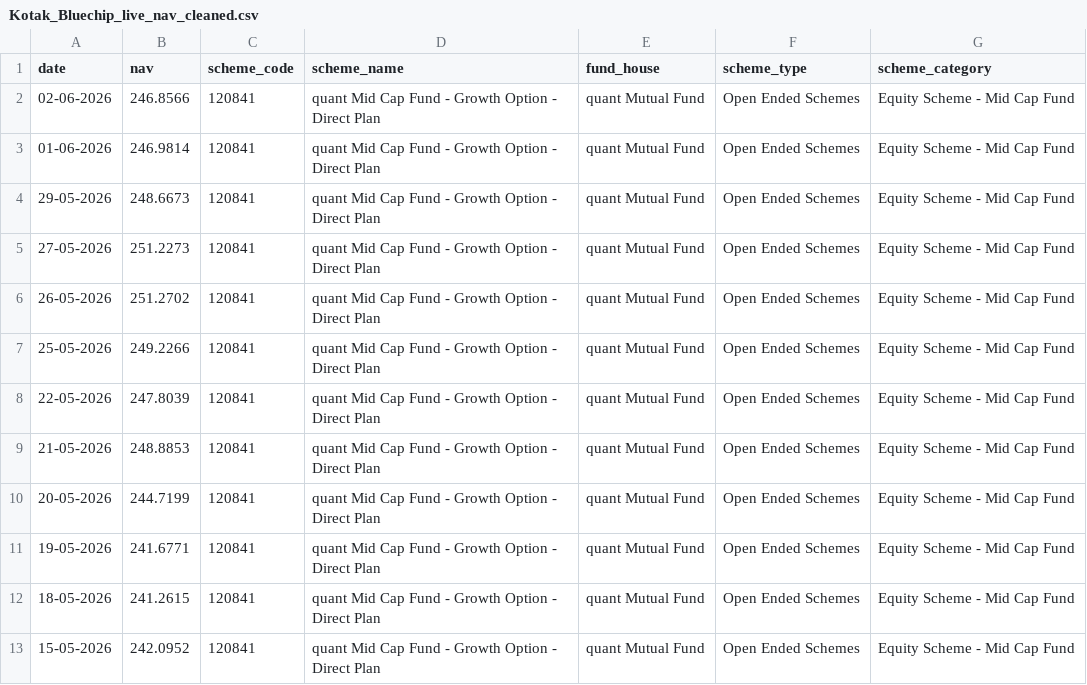
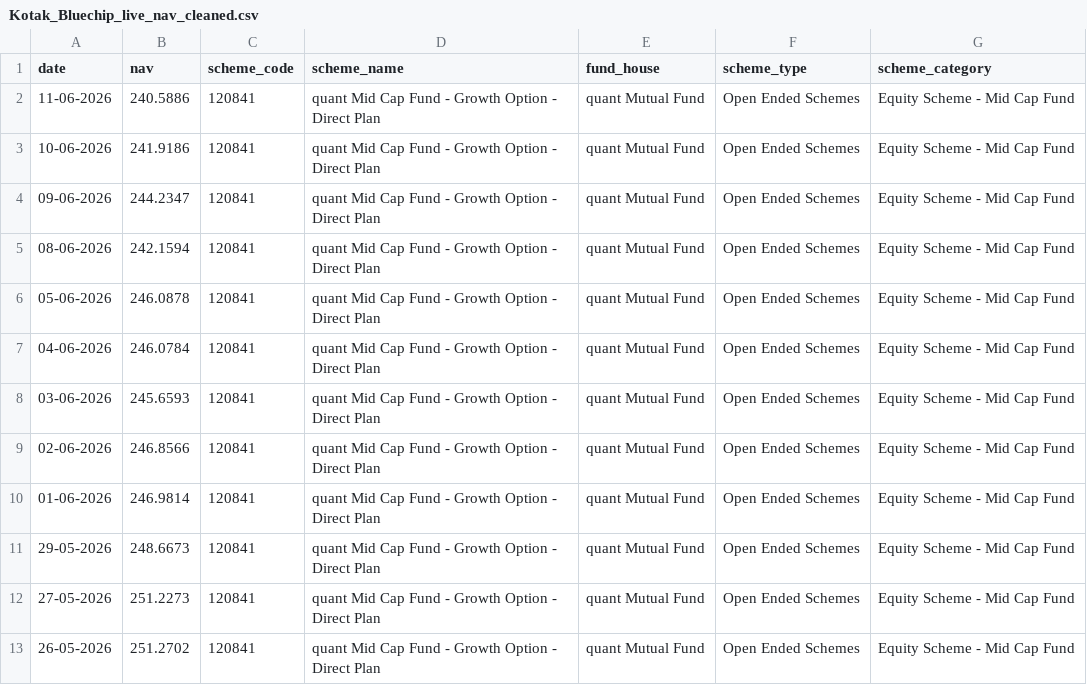
Before and after one commit to HetRP/Mutual_Fund_Analytics, a CSV file: data/processed/Kotak_Bluechip_live_nav_cleaned.csv, drawn as a sheet; only a part is shown; the shorter side is filled out with more unchanged rows.

```diff
--- a/data/processed/Kotak_Bluechip_live_nav_cleaned.csv
+++ b/data/processed/Kotak_Bluechip_live_nav_cleaned.csv
@@ -1,2 +1,9 @@
 date,nav,scheme_code,scheme_name,fund_house,scheme_type,scheme_category
+11-06-2026,240.5886,120841,quant Mid Cap Fund - Growth Option - Direct Plan,quant Mutual Fund,Open Ended Schemes,Equity Scheme - Mid Cap Fund
+10-06-2026,241.9186,120841,quant Mid Cap Fund - Growth Option - Direct Plan,quant Mutual Fund,Open Ended Schemes,Equity Scheme - Mid Cap Fund
+09-06-2026,244.2347,120841,quant Mid Cap Fund - Growth Option - Direct Plan,quant Mutual Fund,Open Ended Schemes,Equity Scheme - Mid Cap Fund
+08-06-2026,242.1594,120841,quant Mid Cap Fund - Growth Option - Direct Plan,quant Mutual Fund,Open Ended Schemes,Equity Scheme - Mid Cap Fund
+05-06-2026,246.0878,120841,quant Mid Cap Fund - Growth Option - Direct Plan,quant Mutual Fund,Open Ended Schemes,Equity Scheme - Mid Cap Fund
+04-06-2026,246.0784,120841,quant Mid Cap Fund - Growth Option - Direct Plan,quant Mutual Fund,Open Ended Schemes,Equity Scheme - Mid Cap Fund
+03-06-2026,245.6593,120841,quant Mid Cap Fund - Growth Option - Direct Plan,quant Mutual Fund,Open Ended Schemes,Equity Scheme - Mid Cap Fund
 02-06-2026,246.8566,120841,quant Mid Cap Fund - Growth Option - Direct Plan,quant Mutual Fund,Open Ended Schemes,Equity Scheme - Mid Cap Fund
```
Also changed, not shown: data/processed/Axis_Bluechip_live_nav_cleaned.csv, data/processed/HDFC_Top_100_Direct_live_nav_cleaned.csv, 18 other files.
